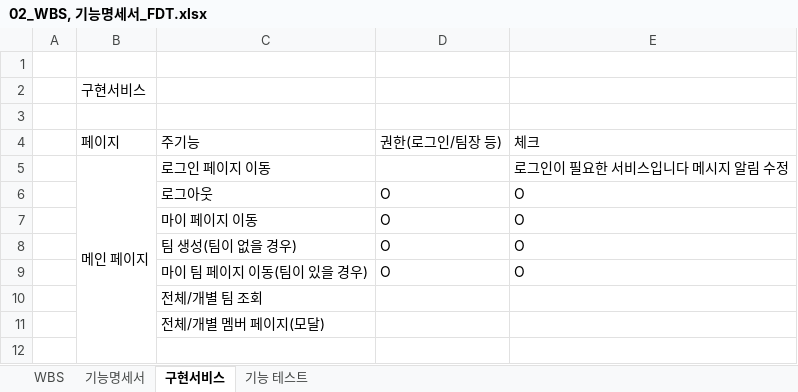
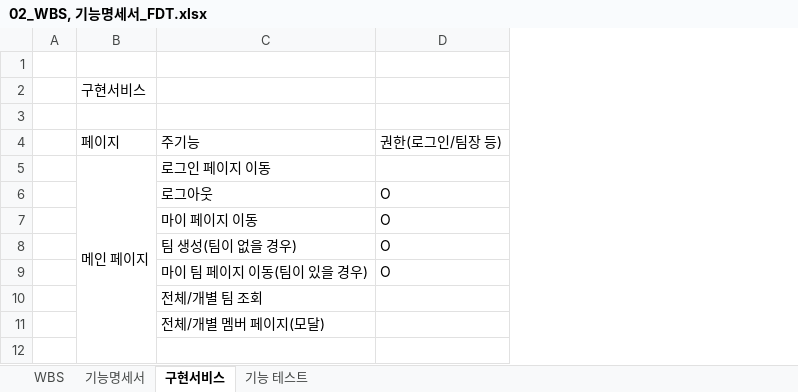
Before and after one commit to siwon-park/Find_Dev_Team, an Excel workbook: 기획/02_WBS, 기능명세서_FDT.xlsx, sheet 구현서비스, drawn as a sheet; only a part is shown; values as stored, in another font and other column widths than the file's, no cell formats; the diff names each change by its address in the sheet, - before the commit and + after, or states it on an @@ line.

```diff
--- a/기획/02_WBS, 기능명세서_FDT.xlsx (sheet 구현서비스)
+++ b/기획/02_WBS, 기능명세서_FDT.xlsx (sheet 구현서비스)
-column E, rows 4-9: 체크 | 로그인이 필요한 서비스입니다 메시지 알림 수정 | O | O | O | O
```
Also changed, not shown: sheet WBS, sheet 기능명세서, cell formats, 1 other file.
